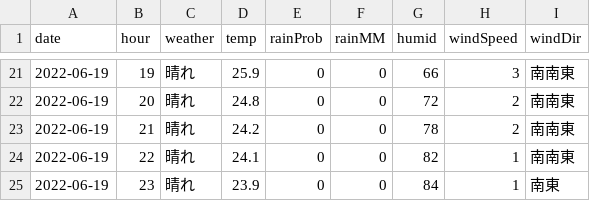
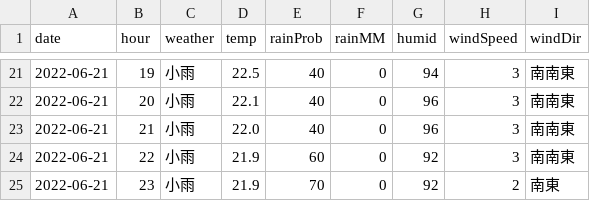
Before and after one commit to ndlopez/ndlopez.github.io, a CSV file: data/grep_tenki.csv, drawn as a sheet; only a part is shown, gaps mark what is left out; the diff covers the shown part only.

```diff
--- a/data/grep_tenki.csv
+++ b/data/grep_tenki.csv
@@ -21,5 +21,5 @@ date,hour,weather,temp,rainProb,rainMM,humid,windSpeed,windDir
-2022-06-19,19,"晴れ",25.9,0,0,66,3,"南南東"
-2022-06-19,20,"晴れ",24.8,0,0,72,2,"南南東"
-2022-06-19,21,"晴れ",24.2,0,0,78,2,"南南東"
-2022-06-19,22,"晴れ",24.1,0,0,82,1,"南南東"
-2022-06-19,23,"晴れ",23.9,0,0,84,1,"南東"
+2022-06-21,19,"小雨",22.5,40,0,94,3,"南南東"
+2022-06-21,20,"小雨",22.1,40,0,96,3,"南南東"
+2022-06-21,21,"小雨",22.0,40,0,96,3,"南南東"
+2022-06-21,22,"小雨",21.9,60,0,92,3,"南南東"
+2022-06-21,23,"小雨",21.9,70,0,92,2,"南東"
```
Also changed, not shown: 103 edited cells elsewhere in this file, 2 other files.
